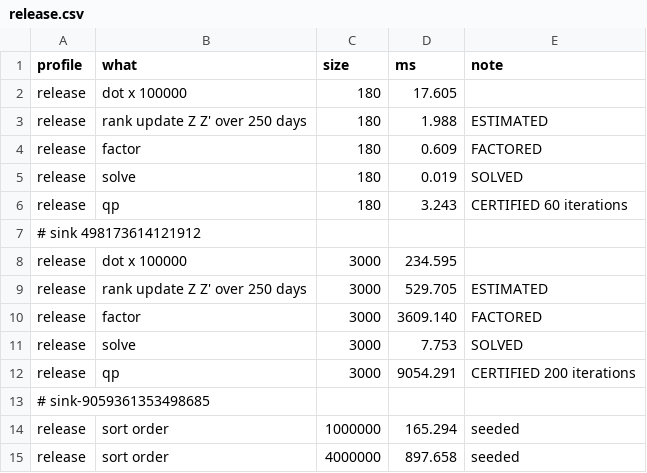
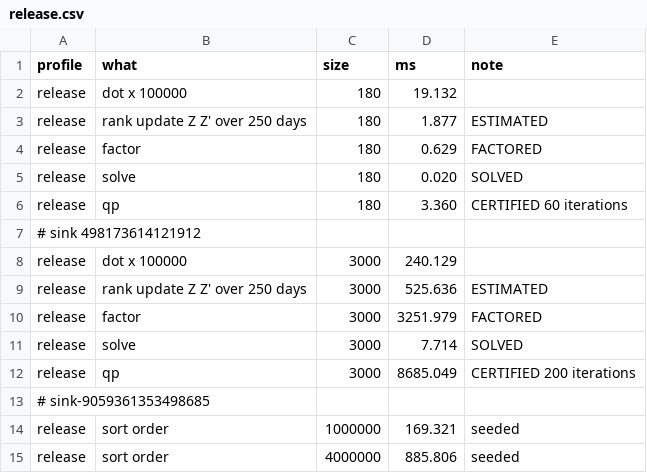
Before and after one commit to ldm5180/abacus, a CSV file: bench/results/release.csv, drawn as a sheet.

```diff
--- a/bench/results/release.csv
+++ b/bench/results/release.csv
@@ -1,15 +1,15 @@
 profile,what,size,ms,note
-release,dot x 100000, 180, 17.605,
-release,rank update Z Z' over 250 days, 180, 1.988,ESTIMATED
-release,factor, 180, 0.609,FACTORED
-release,solve, 180, 0.019,SOLVED
-release,qp, 180, 3.243,CERTIFIED 60 iterations
+release,dot x 100000, 180, 19.132,
+release,rank update Z Z' over 250 days, 180, 1.877,ESTIMATED
+release,factor, 180, 0.629,FACTORED
+release,solve, 180, 0.020,SOLVED
+release,qp, 180, 3.360,CERTIFIED 60 iterations
 # sink 498173614121912
-release,dot x 100000, 3000, 234.595,
-release,rank update Z Z' over 250 days, 3000, 529.705,ESTIMATED
-release,factor, 3000, 3609.140,FACTORED
-release,solve, 3000, 7.753,SOLVED
-release,qp, 3000, 9054.291,CERTIFIED 200 iterations
+release,dot x 100000, 3000, 240.129,
+release,rank update Z Z' over 250 days, 3000, 525.636,ESTIMATED
+release,factor, 3000, 3251.979,FACTORED
+release,solve, 3000, 7.714,SOLVED
+release,qp, 3000, 8685.049,CERTIFIED 200 iterations
 # sink-9059361353498685
-release,sort order, 1000000, 165.294,seeded
-release,sort order, 4000000, 897.658,seeded
+release,sort order, 1000000, 169.321,seeded
+release,sort order, 4000000, 885.806,seeded
```
Also changed, not shown: 2 other files.
